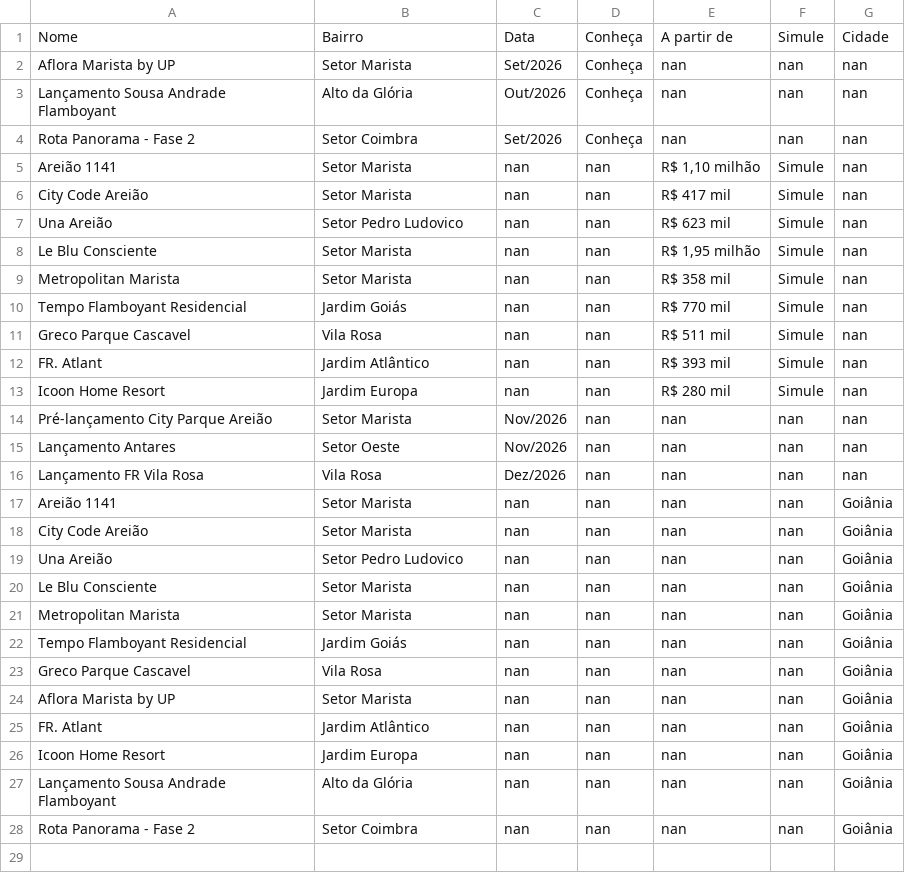
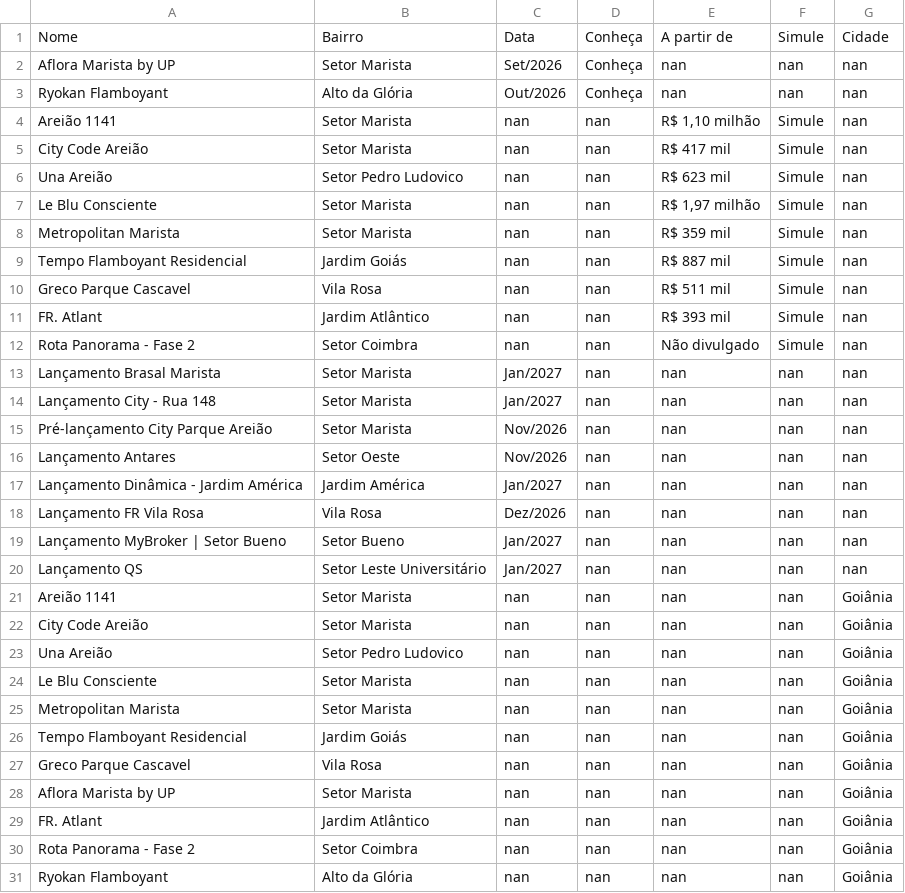
Before and after one commit to christiandemaioleitao/EBM_inteligencia_mercado, a CSV file: lancamentos.csv, drawn as a sheet.

```diff
--- a/lancamentos.csv
+++ b/lancamentos.csv
@@ -2,4 +2,3 @@ Nome,Bairro,Data,Conheça,A partir de,Simule,Cidade
 Aflora Marista by UP,Setor Marista,Set/2026,Conheça,nan,nan,nan
-Lançamento Sousa Andrade Flamboyant,Alto da Glória,Out/2026,Conheça,nan,nan,nan
-Rota Panorama - Fase 2,Setor Coimbra,Set/2026,Conheça,nan,nan,nan
+Ryokan Flamboyant,Alto da Glória,Out/2026,Conheça,nan,nan,nan
 Areião 1141,Setor Marista,nan,nan,"R$ 1,10 milhão",Simule,nan
@@ -7,11 +6,16 @@ City Code Areião,Setor Marista,nan,nan,R$ 417 mil,Simule,nan
 Una Areião,Setor Pedro Ludovico,nan,nan,R$ 623 mil,Simule,nan
-Le Blu Consciente,Setor Marista,nan,nan,"R$ 1,95 milhão",Simule,nan
-Metropolitan Marista,Setor Marista,nan,nan,R$ 358 mil,Simule,nan
-Tempo Flamboyant Residencial,Jardim Goiás,nan,nan,R$ 770 mil,Simule,nan
+Le Blu Consciente,Setor Marista,nan,nan,"R$ 1,97 milhão",Simule,nan
+Metropolitan Marista,Setor Marista,nan,nan,R$ 359 mil,Simule,nan
+Tempo Flamboyant Residencial,Jardim Goiás,nan,nan,R$ 887 mil,Simule,nan
 Greco Parque Cascavel,Vila Rosa,nan,nan,R$ 511 mil,Simule,nan
 FR. Atlant,Jardim Atlântico,nan,nan,R$ 393 mil,Simule,nan
-Icoon Home Resort,Jardim Europa,nan,nan,R$ 280 mil,Simule,nan
+Rota Panorama - Fase 2,Setor Coimbra,nan,nan,Não divulgado,Simule,nan
+Lançamento Brasal Marista,Setor Marista,Jan/2027,nan,nan,nan,nan
+Lançamento City - Rua 148,Setor Marista,Jan/2027,nan,nan,nan,nan
 Pré-lançamento City Parque Areião,Setor Marista,Nov/2026,nan,nan,nan,nan
 Lançamento Antares,Setor Oeste,Nov/2026,nan,nan,nan,nan
+Lançamento Dinâmica - Jardim América,Jardim América,Jan/2027,nan,nan,nan,nan
 Lançamento FR Vila Rosa,Vila Rosa,Dez/2026,nan,nan,nan,nan
+Lançamento MyBroker | Setor Bueno,Setor Bueno,Jan/2027,nan,nan,nan,nan
+Lançamento QS,Setor Leste Universitário,Jan/2027,nan,nan,nan,nan
 Areião 1141,Setor Marista,nan,nan,nan,nan,Goiânia
@@ -25,4 +29,3 @@ Aflora Marista by UP,Setor Marista,nan,nan,nan,nan,Goiânia
 FR. Atlant,Jardim Atlântico,nan,nan,nan,nan,Goiânia
-Icoon Home Resort,Jardim Europa,nan,nan,nan,nan,Goiânia
-Lançamento Sousa Andrade Flamboyant,Alto da Glória,nan,nan,nan,nan,Goiânia
 Rota Panorama - Fase 2,Setor Coimbra,nan,nan,nan,nan,Goiânia
+Ryokan Flamboyant,Alto da Glória,nan,nan,nan,nan,Goiânia
```
